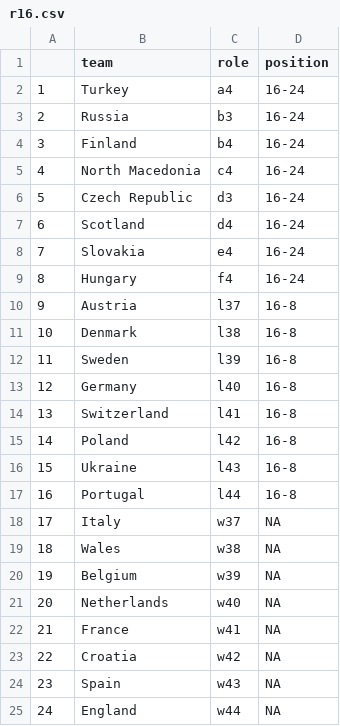
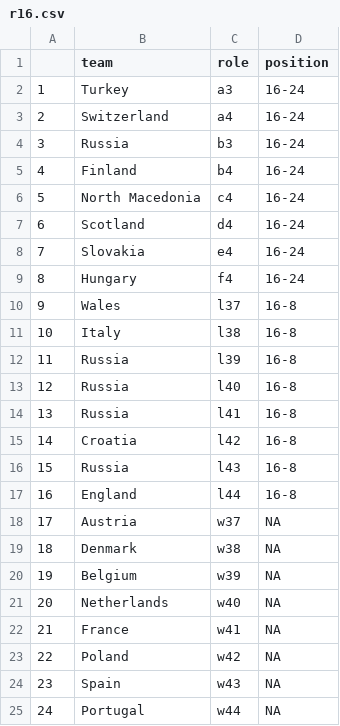
Before and after one commit to AnssiAhokas/euro2020, a CSV file: data/r16.csv, drawn as a sheet.

```diff
--- a/data/r16.csv
+++ b/data/r16.csv
@@ -1,7 +1,7 @@
 "","team","role","position"
-"1","Turkey","a4","16-24"
-"2","Russia","b3","16-24"
-"3","Finland","b4","16-24"
-"4","North Macedonia","c4","16-24"
-"5","Czech Republic","d3","16-24"
+"1","Turkey","a3","16-24"
+"2","Switzerland","a4","16-24"
+"3","Russia","b3","16-24"
+"4","Finland","b4","16-24"
+"5","North Macedonia","c4","16-24"
 "6","Scotland","d4","16-24"
@@ -9,12 +9,12 @@
 "8","Hungary","f4","16-24"
-"9","Austria","l37","16-8"
-"10","Denmark","l38","16-8"
-"11","Sweden","l39","16-8"
-"12","Germany","l40","16-8"
-"13","Switzerland","l41","16-8"
-"14","Poland","l42","16-8"
-"15","Ukraine","l43","16-8"
-"16","Portugal","l44","16-8"
-"17","Italy","w37",NA
-"18","Wales","w38",NA
+"9","Wales","l37","16-8"
+"10","Italy","l38","16-8"
+"11","Russia","l39","16-8"
+"12","Russia","l40","16-8"
+"13","Russia","l41","16-8"
+"14","Croatia","l42","16-8"
+"15","Russia","l43","16-8"
+"16","England","l44","16-8"
+"17","Austria","w37",NA
+"18","Denmark","w38",NA
 "19","Belgium","w39",NA
@@ -22,4 +22,4 @@
 "21","France","w41",NA
-"22","Croatia","w42",NA
+"22","Poland","w42",NA
 "23","Spain","w43",NA
-"24","England","w44",NA
+"24","Portugal","w44",NA
```
Also changed, not shown: 9 other files.
